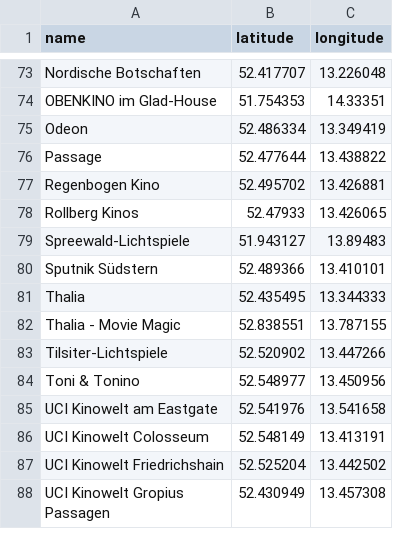
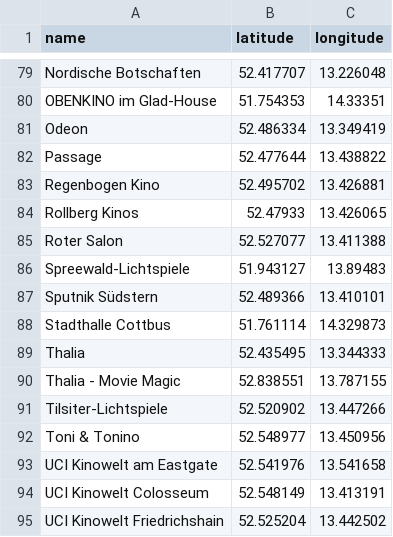
Before and after one commit to milancermak/berlincinemas, a CSV file: doc/ll.csv, drawn as a sheet; only a part is shown, gaps mark what is left out; the shorter side is filled out with more unchanged rows; the diff covers the shown part only; the diff names each change by its address in the sheet, - before the commit and + after, or states it on an @@ line.

```diff
--- a/doc/ll.csv
+++ b/doc/ll.csv
+row 85: Roter Salon | 52.527077 | 13.411388
+row 88: Stadthalle Cottbus | 51.761114 | 14.329873
```
Also changed, not shown: 6 added rows and 1 edited cell elsewhere in this file, 1 other file.
